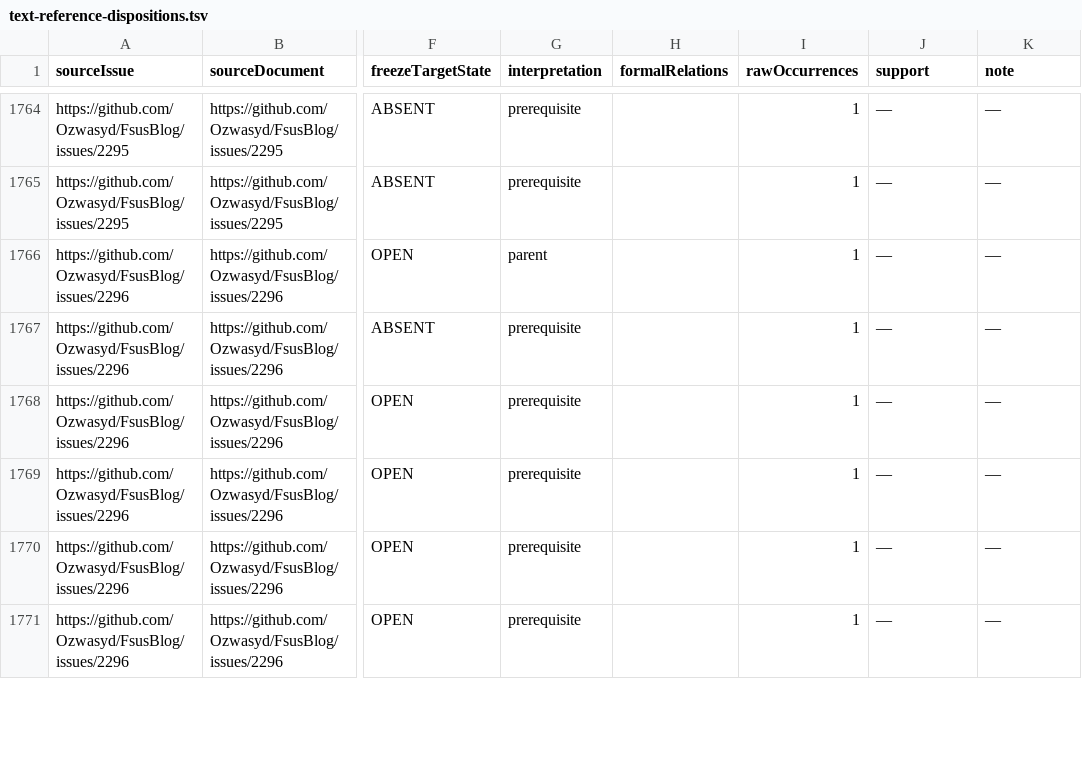
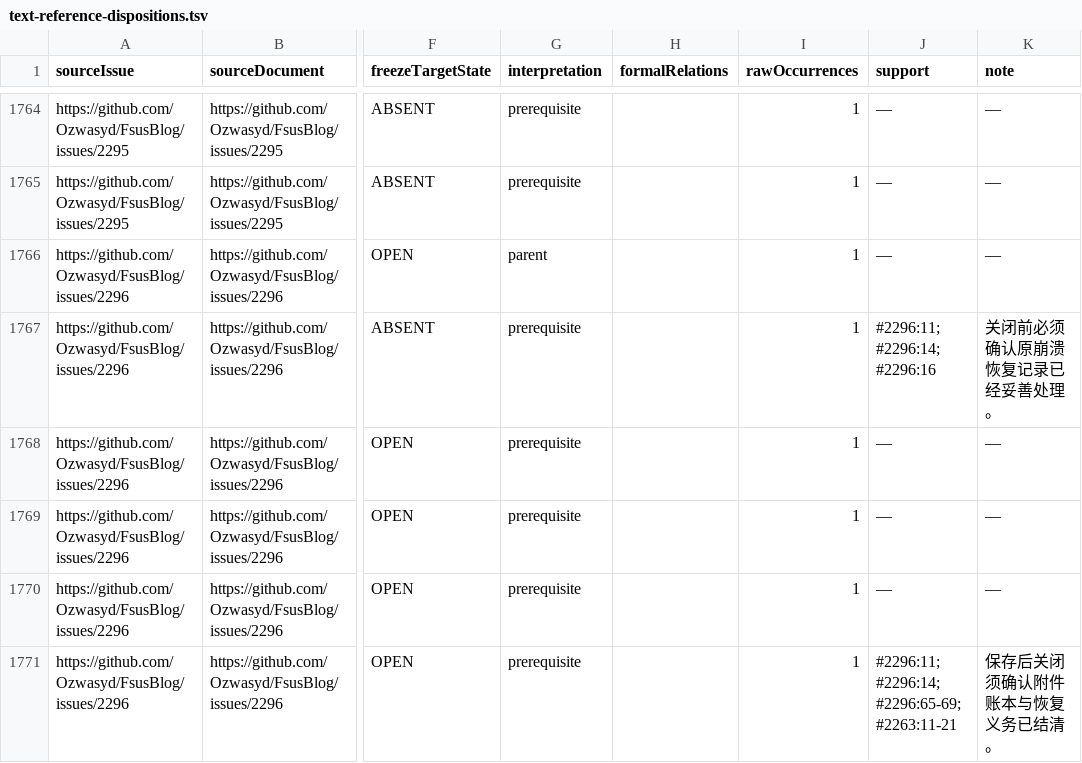
Before and after one commit to Ozwasyd/FsusBlog, a TSV file: docs/issues/text-reference-dispositions.tsv, drawn as a sheet; only a part is shown, gaps mark what is left out; the diff covers the shown part only; the diff names each change by its address in the sheet, - before the commit and + after, or states it on an @@ line.

```diff
--- a/docs/issues/text-reference-dispositions.tsv
+++ b/docs/issues/text-reference-dispositions.tsv
-J1767 (support): —
+J1767 (support): #2296:11; #2296:14; #2296:16
-K1767 (note): —
+K1767 (note): 关闭前必须确认原崩溃恢复记录已经妥善处理。
-J1771 (support): —
+J1771 (support): #2296:11; #2296:14; #2296:65-69; #2263:11-21
-K1771 (note): —
+K1771 (note): 保存后关闭须确认附件账本与恢复义务已结清。
```
Also changed, not shown: 114 edited cells elsewhere in this file, 6 other files.
